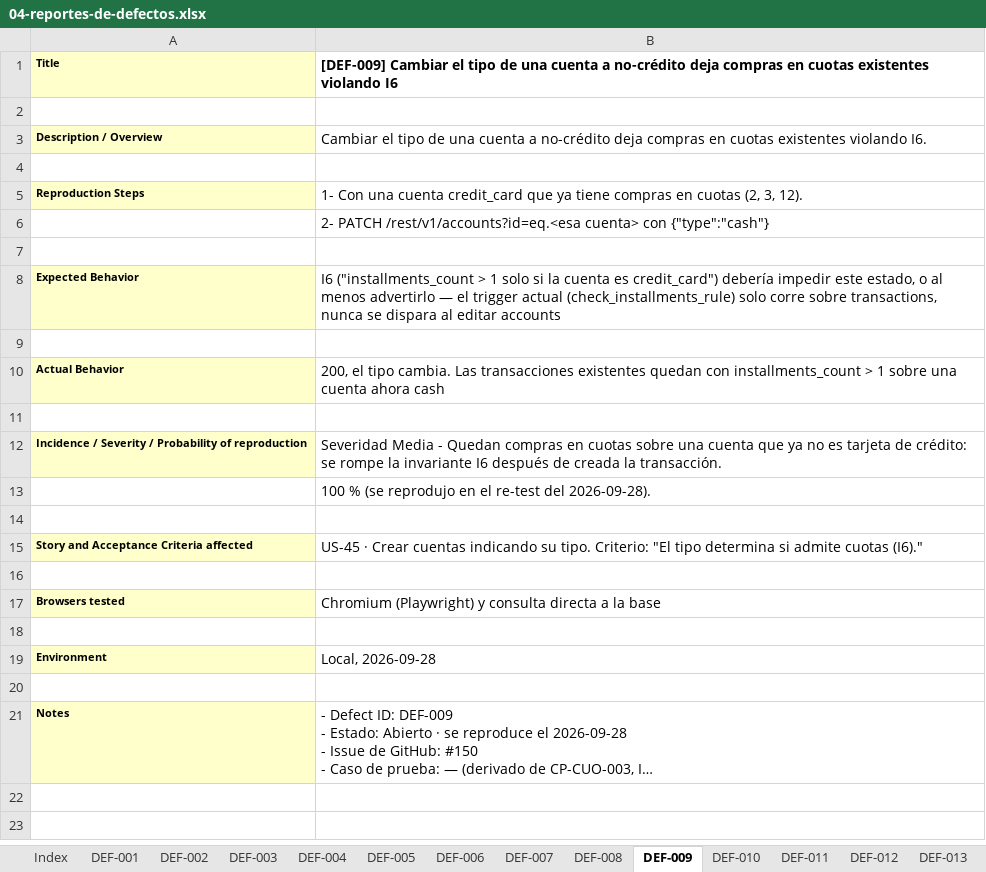
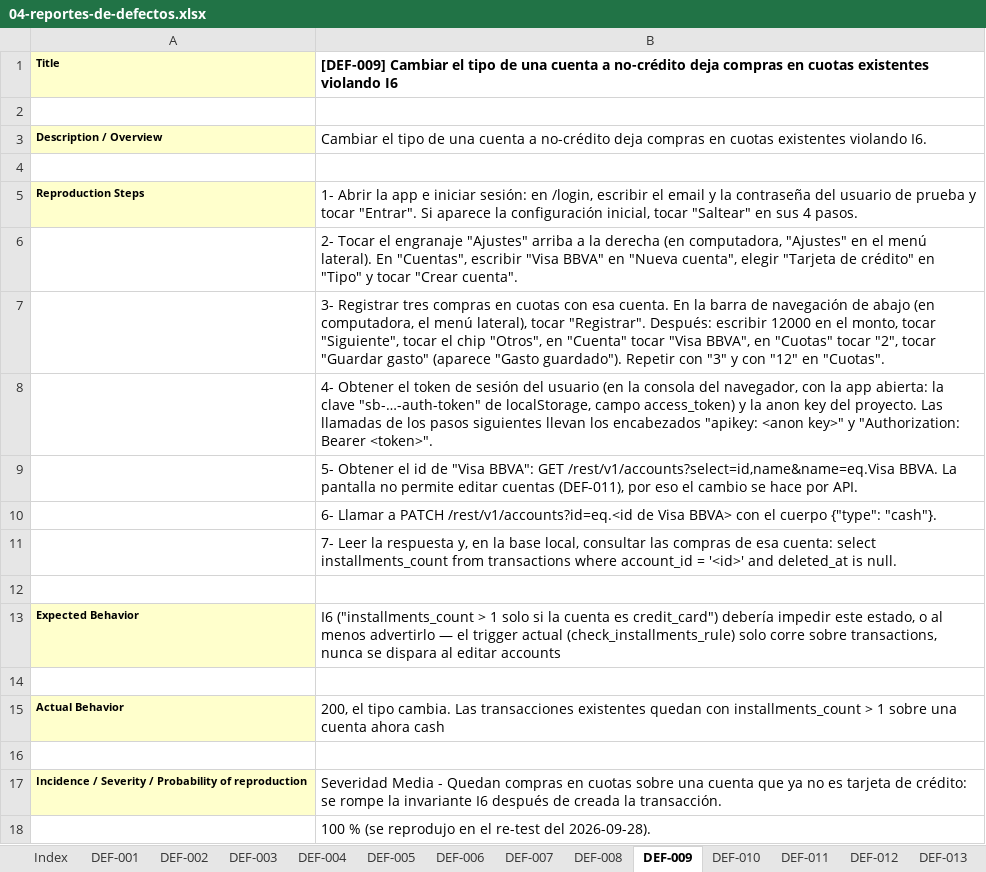
Before and after one commit to Joaconz/Biyu, an Excel workbook: entrega-1/04-reportes-de-defectos.xlsx, sheet DEF-009, drawn as a sheet; only a part is shown; the shorter side is filled out with more unchanged rows; long unchanged cells end in …; values as stored, in another font and other column widths than the file's, no borders; the diff names each change by its address in the sheet, - before the commit and + after, or states it on an @@ line.

```diff
--- a/entrega-1/04-reportes-de-defectos.xlsx (sheet DEF-009)
+++ b/entrega-1/04-reportes-de-defectos.xlsx (sheet DEF-009)
-B5: 1- Con una cuenta credit_card que ya tiene compras en cuotas (2, 3, 12).
+B5: 1- Abrir la app e iniciar sesión: en /login, escribir el email y la contraseña del usuario de prueba y tocar "Entrar". Si aparece la configuración inicial, tocar "Saltear" en sus 4 pasos.
-B6: 2- PATCH /rest/v1/accounts?id=eq.<esa cuenta> con {"type":"cash"}
+B6: 2- Tocar el engranaje "Ajustes" arriba a la derecha (en computadora, "Ajustes" en el menú lateral). En "Cuentas", escribir "Visa BBVA" en "Nueva cuenta", elegir "Tarjeta de crédito" en "Tipo" y tocar "Crear cuenta".
+row 7:  | 3- Registrar tres compras en cuotas con esa cuenta. En la barra de navegación de abajo (en computadora, el menú lateral), tocar "Registrar". Después: escribir 12000 en el monto, tocar "Siguiente", tocar el chip "Otros", en "Cuenta" tocar "Visa BBVA", en "Cuotas" tocar "2", tocar "Guardar gasto" (aparece "Gasto guardado"). Repetir con "3" y con "12" en "Cuotas".
+row 8:  | 4- Obtener el token de sesión del usuario (en la consola del navegador, con la app abierta: la clave "sb-…-auth-token" de localStorage, campo access_token) y la anon key del proyecto. Las llamadas de los pasos siguientes llevan los encabezados "apikey: <anon key>" y "Authorization: Bearer <token>".
+row 9:  | 5- Obtener el id de "Visa BBVA": GET /rest/v1/accounts?select=id,name&name=eq.Visa BBVA. La pantalla no permite editar cuentas (DEF-011), por eso el cambio se hace por API.
+row 10:  | 6- Llamar a PATCH /rest/v1/accounts?id=eq.<id de Visa BBVA> con el cuerpo {"type": "cash"}.
+row 11:  | 7- Leer la respuesta y, en la base local, consultar las compras de esa cuenta: select installments_count from transactions where account_id = '<id>' and deleted_at is null.
```
Also changed, not shown: sheet DEF-018, sheet DEF-016, sheet DEF-004, sheet DEF-015, sheet DEF-012, sheet DEF-013, 15 more sheets, 3 other files.
